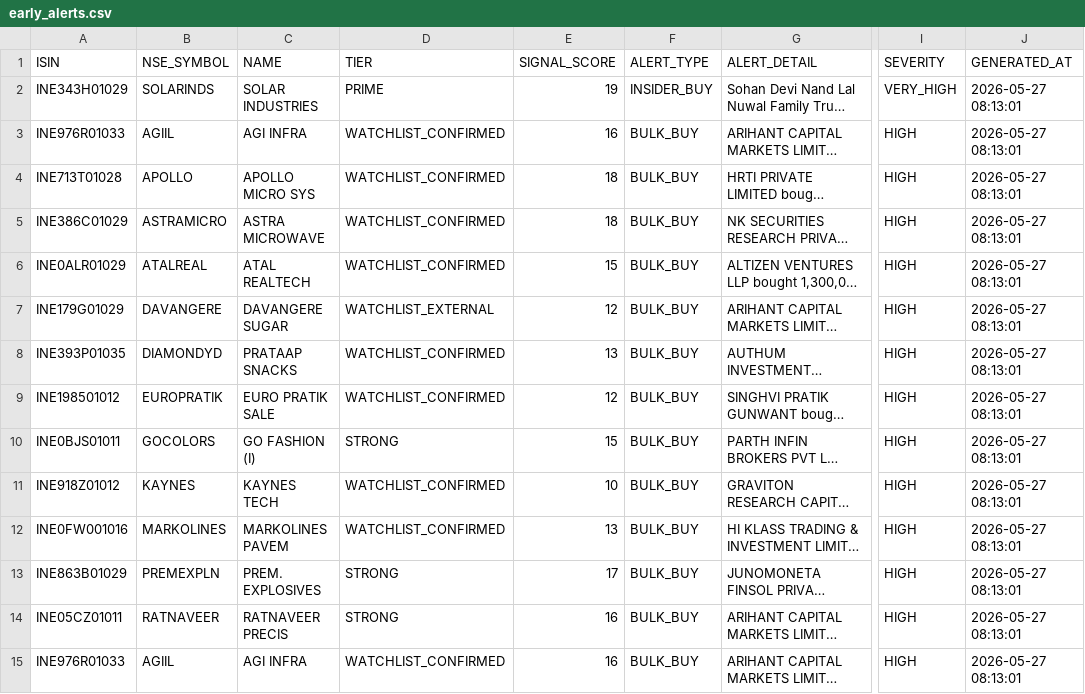
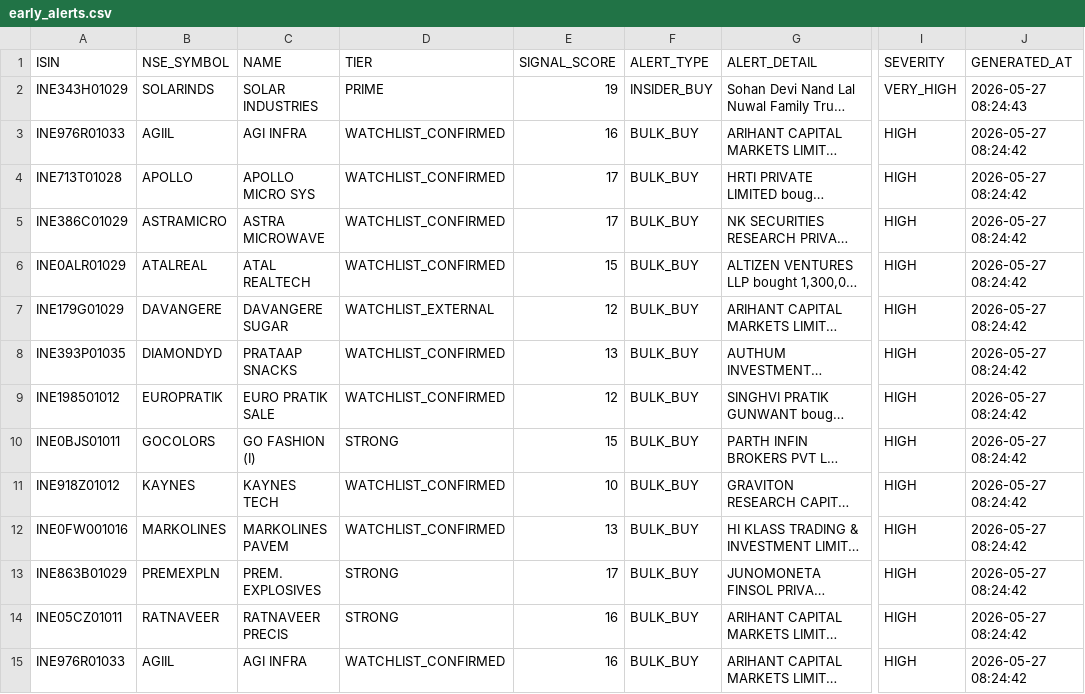
Before and after one commit to rajkshroff/multibagger-alerts, a CSV file: early_alerts.csv, drawn as a sheet; only a part is shown, gaps mark what is left out; long unchanged cells end in …; the diff covers the shown part only; the diff names each change by its address in the sheet, - before the commit and + after, or states it on an @@ line.

```diff
--- a/early_alerts.csv
+++ b/early_alerts.csv
-J2 (GENERATED_AT): 2026-05-27 08:13:01
+J2 (GENERATED_AT): 2026-05-27 08:24:43
-J3:J15 (GENERATED_AT): 2026-05-27 08:13:01
+J3:J15 (GENERATED_AT): 2026-05-27 08:24:42
-E4:E5 (SIGNAL_SCORE): 18
+E4:E5 (SIGNAL_SCORE): 17
```
Also changed, not shown: 36 edited cells elsewhere in this file, bear_alpha_scores.csv, event_pulse_signals.csv, 5 other files.
